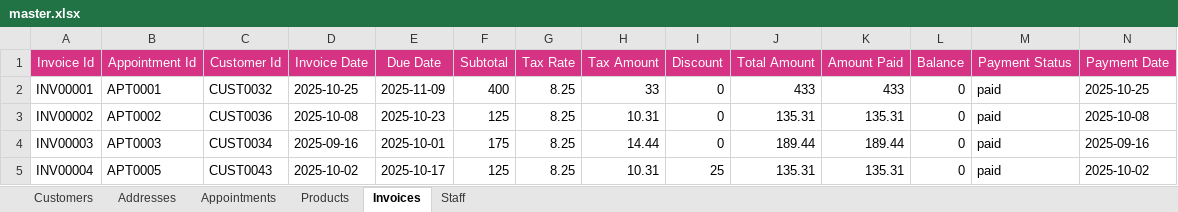
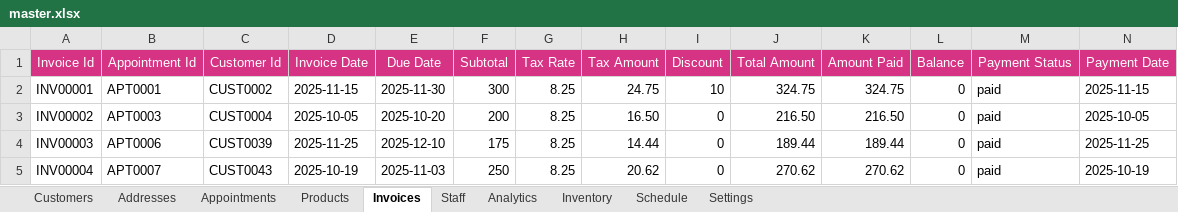
Before and after one commit to femithetechguy/glamorbybee, an Excel workbook: excel/master.xlsx, sheet Invoices, drawn as a sheet; only a part is shown; values as stored, in another font and other column widths than the file's, no borders; the diff covers the shown part only; the diff names each change by its address in the sheet, - before the commit and + after, or states it on an @@ line.

```diff
--- a/excel/master.xlsx (sheet Invoices)
+++ b/excel/master.xlsx (sheet Invoices)
+sheet tab: Analytics
+sheet tab: Inventory
+sheet tab: Schedule
+sheet tab: Settings
-C2 (Customer Id): CUST0032
+C2 (Customer Id): CUST0002
-D2 (Invoice Date): 2025-10-25
+D2 (Invoice Date): 2025-11-15
-E2 (Due Date): 2025-11-09
+E2 (Due Date): 2025-11-30
-F2 (Subtotal): 400
+F2 (Subtotal): 300
-H2 (Tax Amount): 33
+H2 (Tax Amount): 24.75
-I2 (Discount): 0
+I2 (Discount): 10
-J2 (Total Amount): 433
+J2 (Total Amount): 324.75
-K2 (Amount Paid): 433
+K2 (Amount Paid): 324.75
-N2 (Payment Date): 2025-10-25
+N2 (Payment Date): 2025-11-15
-B3 (Appointment Id): APT0002
+B3 (Appointment Id): APT0003
-C3 (Customer Id): CUST0036
+C3 (Customer Id): CUST0004
-D3 (Invoice Date): 2025-10-08
+D3 (Invoice Date): 2025-10-05
-E3 (Due Date): 2025-10-23
+E3 (Due Date): 2025-10-20
-F3 (Subtotal): 125
+F3 (Subtotal): 200
-H3 (Tax Amount): 10.31
+H3 (Tax Amount): 16.50
-J3 (Total Amount): 135.31
+J3 (Total Amount): 216.50
-K3 (Amount Paid): 135.31
+K3 (Amount Paid): 216.50
-N3 (Payment Date): 2025-10-08
+N3 (Payment Date): 2025-10-05
-B4 (Appointment Id): APT0003
+B4 (Appointment Id): APT0006
-C4 (Customer Id): CUST0034
+C4 (Customer Id): CUST0039
-D4 (Invoice Date): 2025-09-16
+D4 (Invoice Date): 2025-11-25
-E4 (Due Date): 2025-10-01
+E4 (Due Date): 2025-12-10
-N4 (Payment Date): 2025-09-16
+N4 (Payment Date): 2025-11-25
-B5 (Appointment Id): APT0005
+B5 (Appointment Id): APT0007
-D5 (Invoice Date): 2025-10-02
+D5 (Invoice Date): 2025-10-19
-E5 (Due Date): 2025-10-17
+E5 (Due Date): 2025-11-03
-F5 (Subtotal): 125
+F5 (Subtotal): 250
-H5 (Tax Amount): 10.31
+H5 (Tax Amount): 20.62
-I5 (Discount): 25
+I5 (Discount): 0
-J5 (Total Amount): 135.31
+J5 (Total Amount): 270.62
-K5 (Amount Paid): 135.31
+K5 (Amount Paid): 270.62
-N5 (Payment Date): 2025-10-02
+N5 (Payment Date): 2025-10-19
```
Also changed, not shown: 4 removed rows and 495 edited cells elsewhere in this sheet, sheet Appointments, sheet Customers, sheet Addresses, sheet Products, 11 other files.
